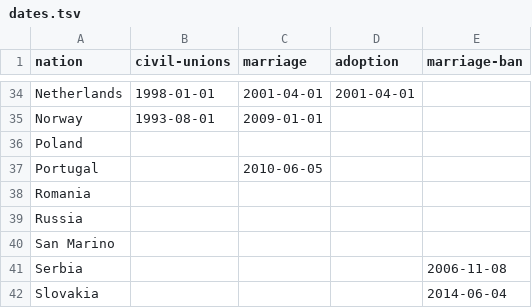
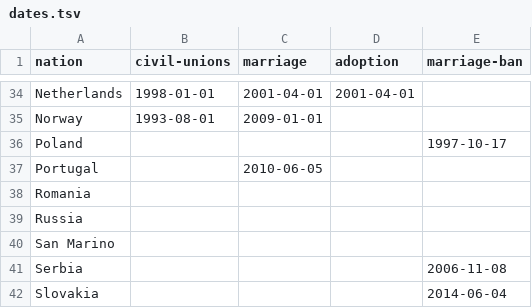
Before and after one commit to DataRozhlas/tradicni-rodina-v-ohrozeni, a TSV file: data/dates.tsv, drawn as a sheet; only a part is shown, gaps mark what is left out.

```diff
--- a/data/dates.tsv
+++ b/data/dates.tsv
@@ -35,3 +35,3 @@ Netherlands	1998-01-01	2001-04-01	2001-04-01
 Norway	1993-08-01	2009-01-01		
-Poland				
+Poland				1997-10-17
 Portugal		2010-06-05		
```
Also changed, not shown: 3 other files.
